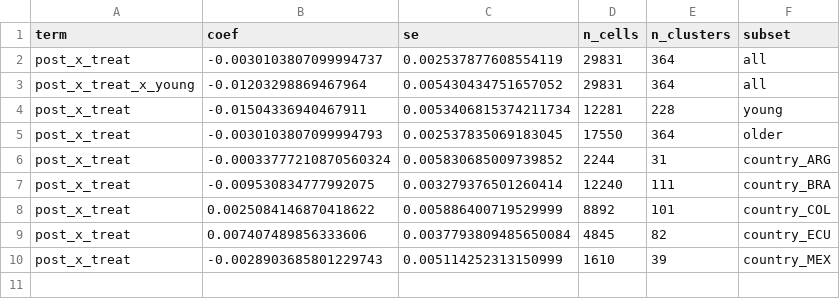
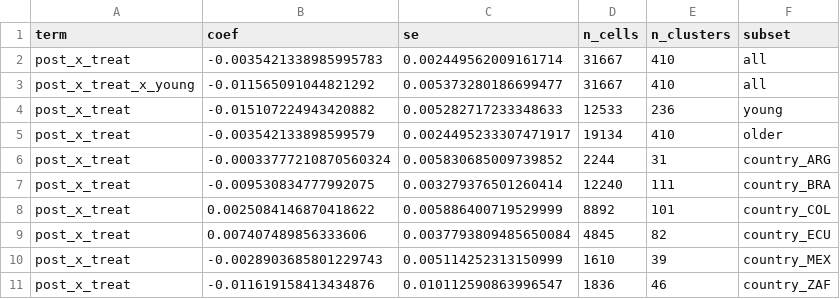
Before and after one commit to gdemombynes/ai-lfs-panel, a CSV file: output/tables/did_new_hire_share.csv, drawn as a sheet.

```diff
--- a/output/tables/did_new_hire_share.csv
+++ b/output/tables/did_new_hire_share.csv
@@ -1,6 +1,6 @@
 term,coef,se,n_cells,n_clusters,subset
-post_x_treat,-0.0030103807099994737,0.002537877608554119,29831,364,all
-post_x_treat_x_young,-0.01203298869467964,0.005430434751657052,29831,364,all
-post_x_treat,-0.01504336940467911,0.0053406815374211734,12281,228,young
-post_x_treat,-0.0030103807099994793,0.002537835069183045,17550,364,older
+post_x_treat,-0.0035421338985995783,0.002449562009161714,31667,410,all
+post_x_treat_x_young,-0.011565091044821292,0.005373280186699477,31667,410,all
+post_x_treat,-0.015107224943420882,0.005282717233348633,12533,236,young
+post_x_treat,-0.003542133898599579,0.0024495233307471917,19134,410,older
 post_x_treat,-0.00033777210870560324,0.005830685009739852,2244,31,country_ARG
@@ -10 +10,2 @@ post_x_treat,0.007407489856333606,0.0037793809485650084,4845,82,country_ECU
 post_x_treat,-0.0028903685801229743,0.005114252313150999,1610,39,country_MEX
+post_x_treat,-0.011619158413434876,0.010112590863996547,1836,46,country_ZAF
```
Also changed, not shown: data/raw/manifest.csv, output/tables/employment_index.csv, 47 other files.
